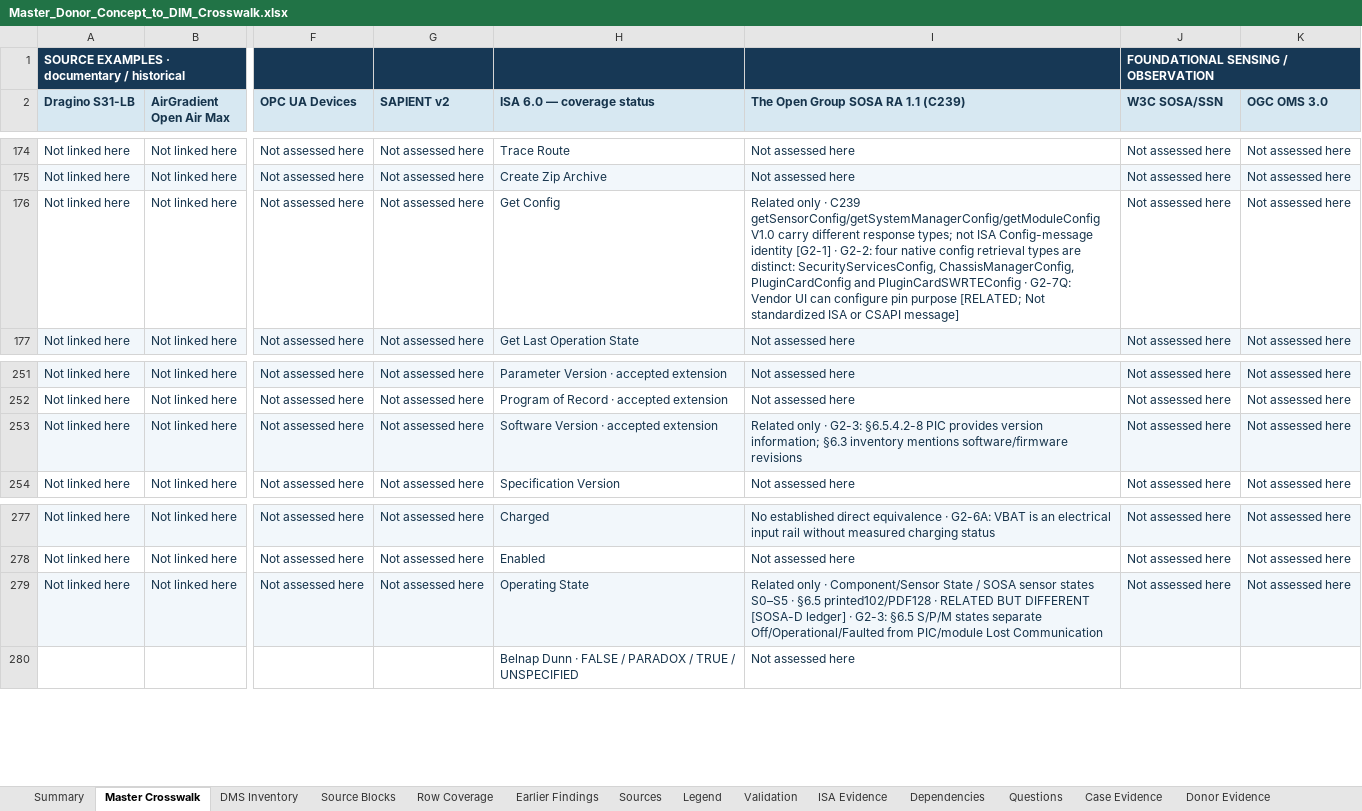
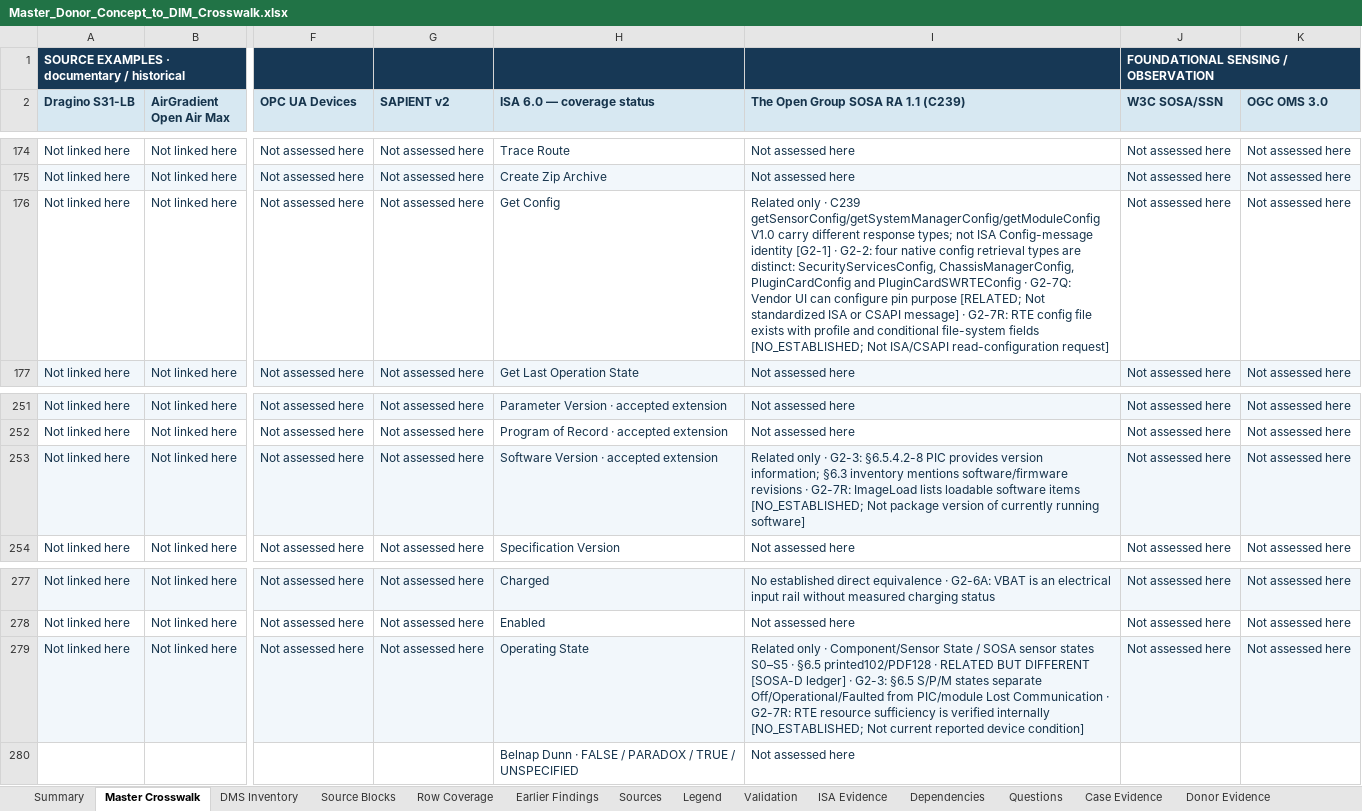
Before and after one commit to OS4CSAPI/glaux-client, an Excel workbook: Docs/Research/DIM_Profile_V2/Donor_DIM_Crosswalk/Master_Donor_Concept_to_DIM_Crosswalk.xlsx, sheet Master Crosswalk, drawn as a sheet; only a part is shown, gaps mark what is left out; values as stored, in another font and other column widths than the file's, no borders; the diff covers the shown part only; the diff names each change by its address in the sheet, - before the commit and + after, or states it on an @@ line.

```diff
--- a/Docs/Research/DIM_Profile_V2/Donor_DIM_Crosswalk/Master_Donor_Concept_to_DIM_Crosswalk.xlsx (sheet Master Crosswalk)
+++ b/Docs/Research/DIM_Profile_V2/Donor_DIM_Crosswalk/Master_Donor_Concept_to_DIM_Crosswalk.xlsx (sheet Master Crosswalk)
-I176: …CSAPI message]
+I176: …CSAPI message] · G2-7R: RTE config file exists with profile and conditional file-system fields [NO_ESTABLISHED; Not ISA/CSAPI read-configuration request]
-I253: …software/firmware revisions
+I253: …software/firmware revisions · G2-7R: ImageLoad lists loadable software items [NO_ESTABLISHED; Not package version of currently running software]
-I279: …Lost Communication
+I279: …Lost Communication · G2-7R: RTE resource sufficiency is verified internally [NO_ESTABLISHED; Not current reported device condition]
```
Also changed, not shown: 30 edited cells elsewhere in this sheet, sheet DIM Register, sheet Summary, sheet Validation, 6 other files.
